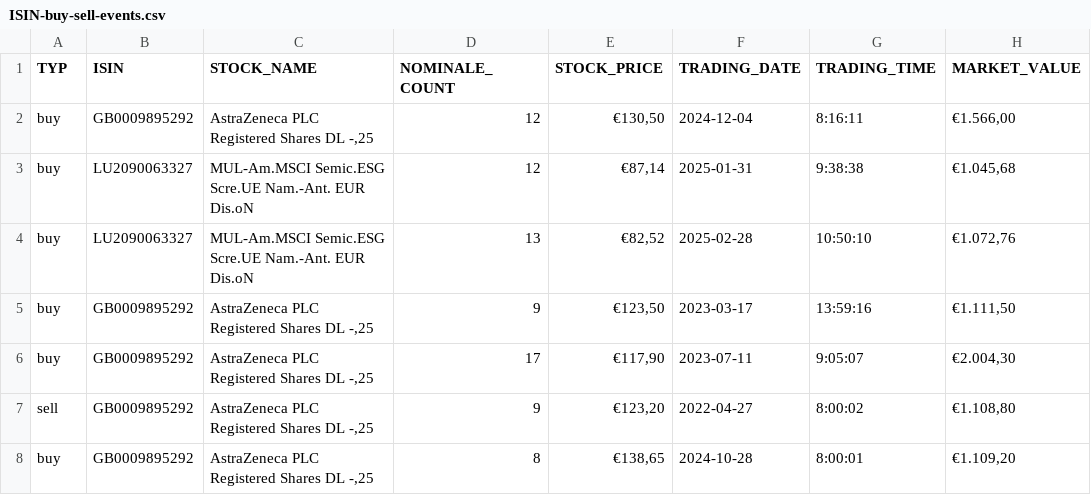
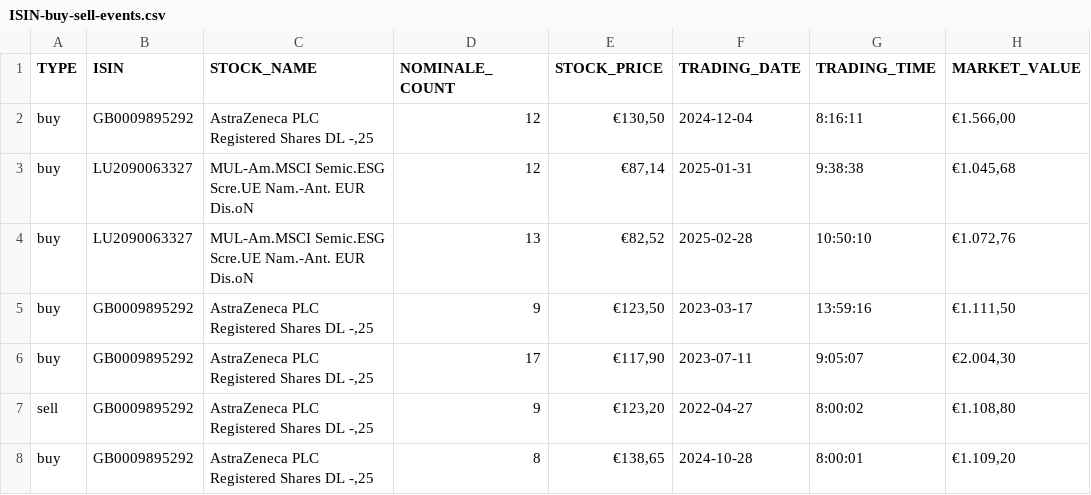
Before and after one commit to libelle2000/isin-stock-market-dashboard, a CSV file: inputData/buySellEvents/ISIN-buy-sell-events.csv, drawn as a sheet; only a part is shown; the diff names each change by its address in the sheet, - before the commit and + after, or states it on an @@ line.

```diff
--- a/inputData/buySellEvents/ISIN-buy-sell-events.csv
+++ b/inputData/buySellEvents/ISIN-buy-sell-events.csv
-A1: TYP
+A1: TYPE
```
Also changed, not shown: 19 other files.
